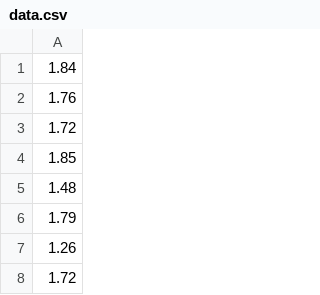
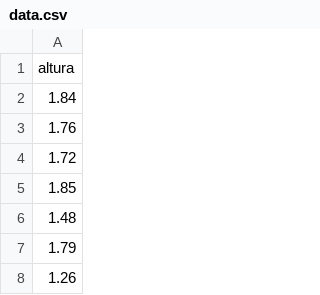
Before and after one commit to luisferfranco/2205-d3-mar, a CSV file: 04-heatmap/data.csv, drawn as a sheet; only a part is shown; the shorter side is filled out with more unchanged rows; the diff names each change by its address in the sheet, - before the commit and + after, or states it on an @@ line.

```diff
--- a/04-heatmap/data.csv
+++ b/04-heatmap/data.csv
+row 1: altura
```
Also changed, not shown: 3 other files.
